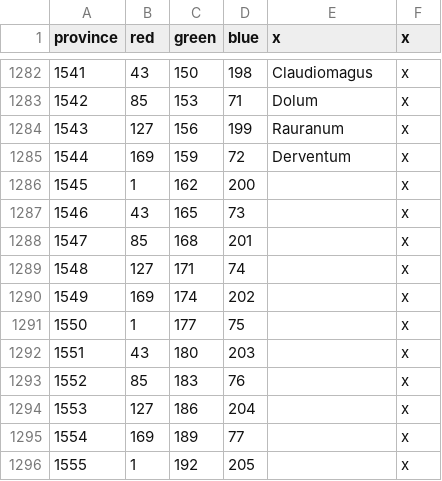
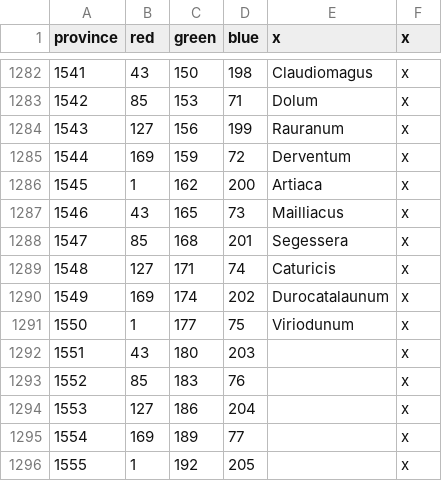
Before and after one commit to swf541/Iron-Age-Terrarum-Antiqua, a CSV file: Iron Age Terrarum Antiqua/map/definition.csv, drawn as a sheet; only a part is shown, gaps mark what is left out.

```diff
--- a/Iron Age Terrarum Antiqua/map/definition.csv
+++ b/Iron Age Terrarum Antiqua/map/definition.csv
@@ -1285,8 +1285,8 @@ province;red;green;blue;x;x
 1544;169;159;72;Derventum;x
-1545;1;162;200;;x
-1546;43;165;73;;x
-1547;85;168;201;;x
-1548;127;171;74;;x
-1549;169;174;202;;x
-1550;1;177;75;;x
+1545;1;162;200;Artiaca;x
+1546;43;165;73;Mailliacus;x
+1547;85;168;201;Segessera;x
+1548;127;171;74;Caturicis;x
+1549;169;174;202;Durocatalaunum;x
+1550;1;177;75;Viriodunum;x
 1551;43;180;203;;x
```
Also changed, not shown: Iron Age Terrarum Antiqua/localisation/COUNTIES.csv, 2 other files.
